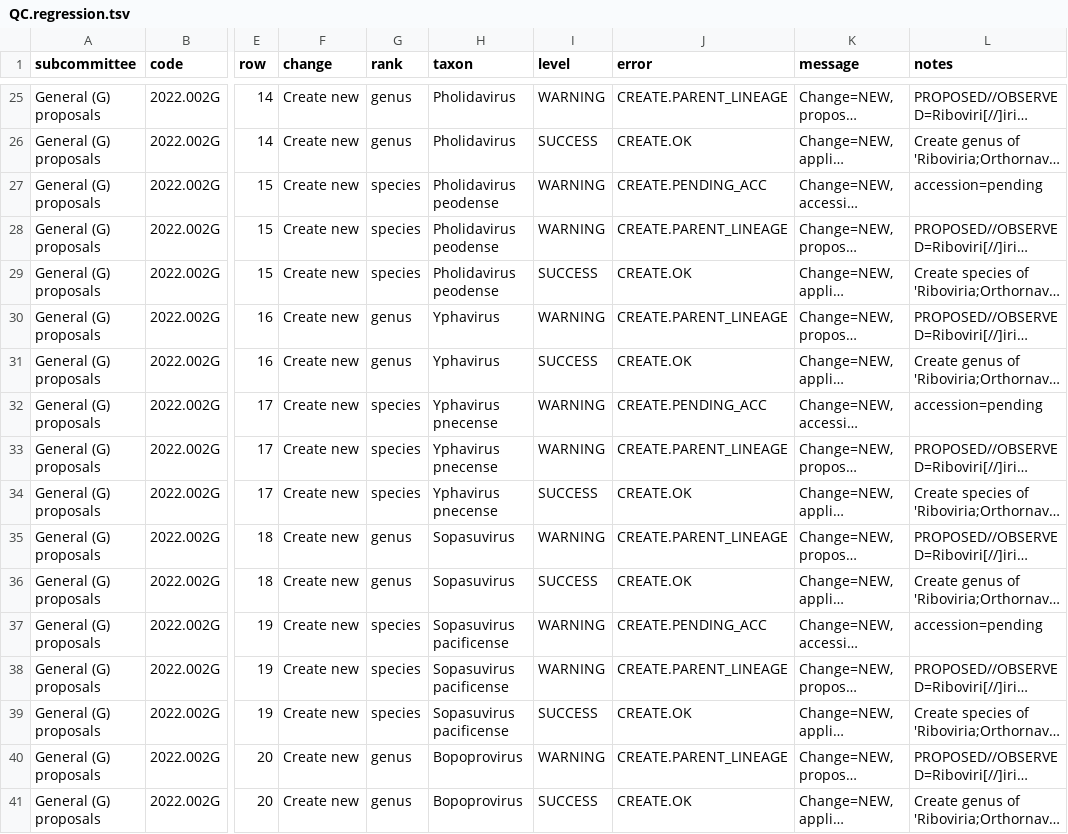
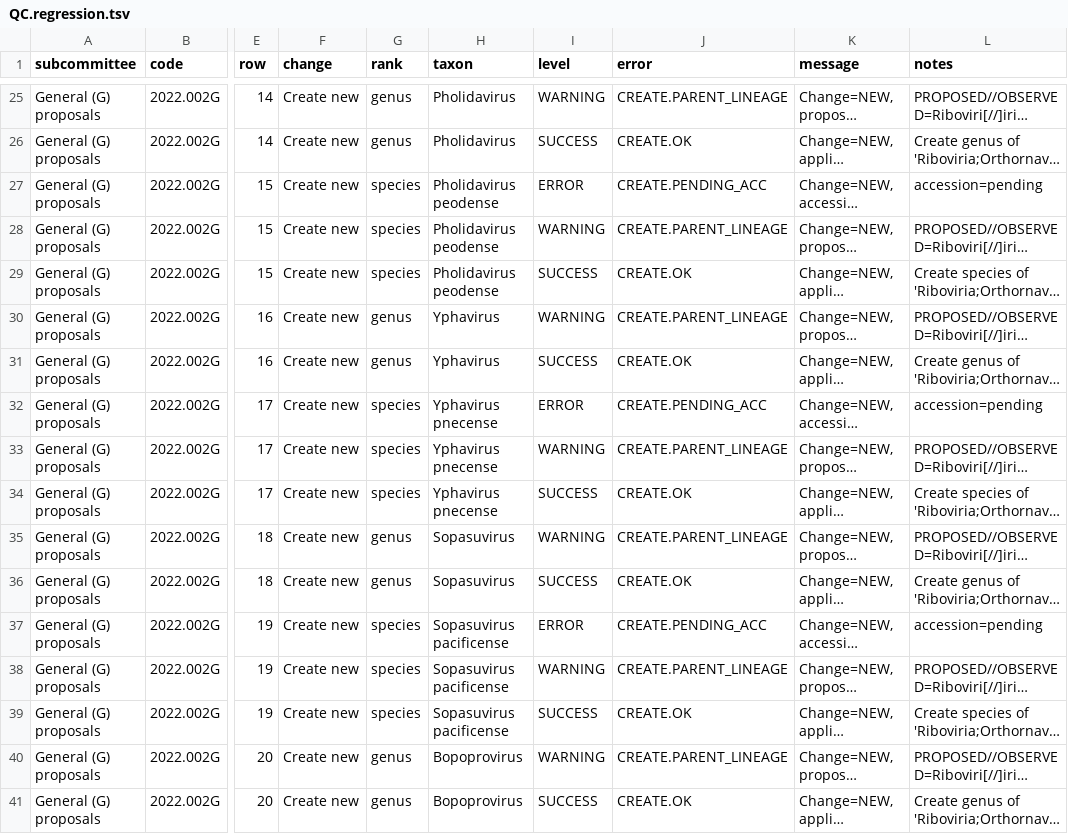
Before and after one commit to ICTV-Virus-Knowledgebase/ICTVproposalprocessor, a TSV file: testResults/msl38/proposalsTest_createNew/QC.regression.tsv, drawn as a sheet; only a part is shown, gaps mark what is left out; long unchanged cells end in …; the diff covers the shown part only; the diff names each change by its address in the sheet, - before the commit and + after, or states it on an @@ line.

```diff
--- a/testResults/msl38/proposalsTest_createNew/QC.regression.tsv
+++ b/testResults/msl38/proposalsTest_createNew/QC.regression.tsv
-I27 (level): WARNING
+I27 (level): ERROR
-I32 (level): WARNING
+I32 (level): ERROR
-I37 (level): WARNING
+I37 (level): ERROR
```
Also changed, not shown: 5 edited cells elsewhere in this file, testResults/msl38/proposals2023.009F4/QC.regression.tsv, testResults/msl38/proposals2024X/QC.regression.tsv, 27 other files.
